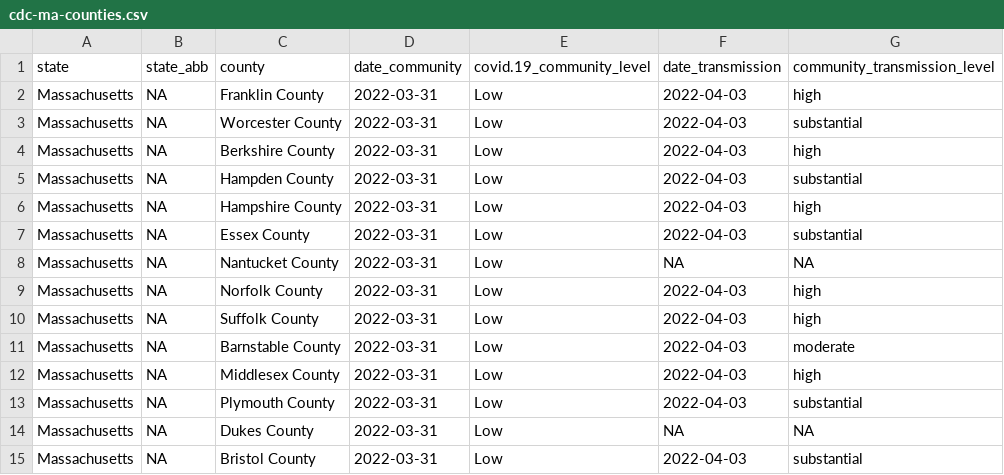
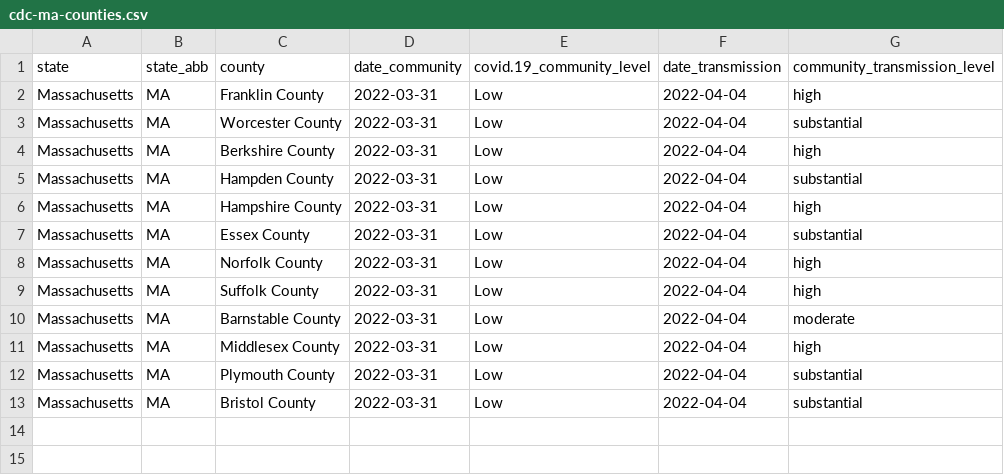
Before and after one commit to jmhatch/covid-19, a CSV file: data/cdc-ma-counties.csv, drawn as a sheet.

```diff
--- a/data/cdc-ma-counties.csv
+++ b/data/cdc-ma-counties.csv
@@ -1,15 +1,13 @@
 "state","state_abb","county","date_community","covid.19_community_level","date_transmission","community_transmission_level"
-"Massachusetts",NA,"Franklin County",2022-03-31,"Low",2022-04-03,"high"
-"Massachusetts",NA,"Worcester County",2022-03-31,"Low",2022-04-03,"substantial"
-"Massachusetts",NA,"Berkshire County",2022-03-31,"Low",2022-04-03,"high"
-"Massachusetts",NA,"Hampden County",2022-03-31,"Low",2022-04-03,"substantial"
-"Massachusetts",NA,"Hampshire County",2022-03-31,"Low",2022-04-03,"high"
-"Massachusetts",NA,"Essex County",2022-03-31,"Low",2022-04-03,"substantial"
-"Massachusetts",NA,"Nantucket County",2022-03-31,"Low",NA,NA
-"Massachusetts",NA,"Norfolk County",2022-03-31,"Low",2022-04-03,"high"
-"Massachusetts",NA,"Suffolk County",2022-03-31,"Low",2022-04-03,"high"
-"Massachusetts",NA,"Barnstable County",2022-03-31,"Low",2022-04-03,"moderate"
-"Massachusetts",NA,"Middlesex County",2022-03-31,"Low",2022-04-03,"high"
-"Massachusetts",NA,"Plymouth County",2022-03-31,"Low",2022-04-03,"substantial"
-"Massachusetts",NA,"Dukes County",2022-03-31,"Low",NA,NA
-"Massachusetts",NA,"Bristol County",2022-03-31,"Low",2022-04-03,"substantial"
+"Massachusetts","MA","Franklin County",2022-03-31,"Low",2022-04-04,"high"
+"Massachusetts","MA","Worcester County",2022-03-31,"Low",2022-04-04,"substantial"
+"Massachusetts","MA","Berkshire County",2022-03-31,"Low",2022-04-04,"high"
+"Massachusetts","MA","Hampden County",2022-03-31,"Low",2022-04-04,"substantial"
+"Massachusetts","MA","Hampshire County",2022-03-31,"Low",2022-04-04,"high"
+"Massachusetts","MA","Essex County",2022-03-31,"Low",2022-04-04,"substantial"
+"Massachusetts","MA","Norfolk County",2022-03-31,"Low",2022-04-04,"high"
+"Massachusetts","MA","Suffolk County",2022-03-31,"Low",2022-04-04,"high"
+"Massachusetts","MA","Barnstable County",2022-03-31,"Low",2022-04-04,"moderate"
+"Massachusetts","MA","Middlesex County",2022-03-31,"Low",2022-04-04,"high"
+"Massachusetts","MA","Plymouth County",2022-03-31,"Low",2022-04-04,"substantial"
+"Massachusetts","MA","Bristol County",2022-03-31,"Low",2022-04-04,"substantial"
```
Also changed, not shown: data/ma-counties.csv, 2 other files.
